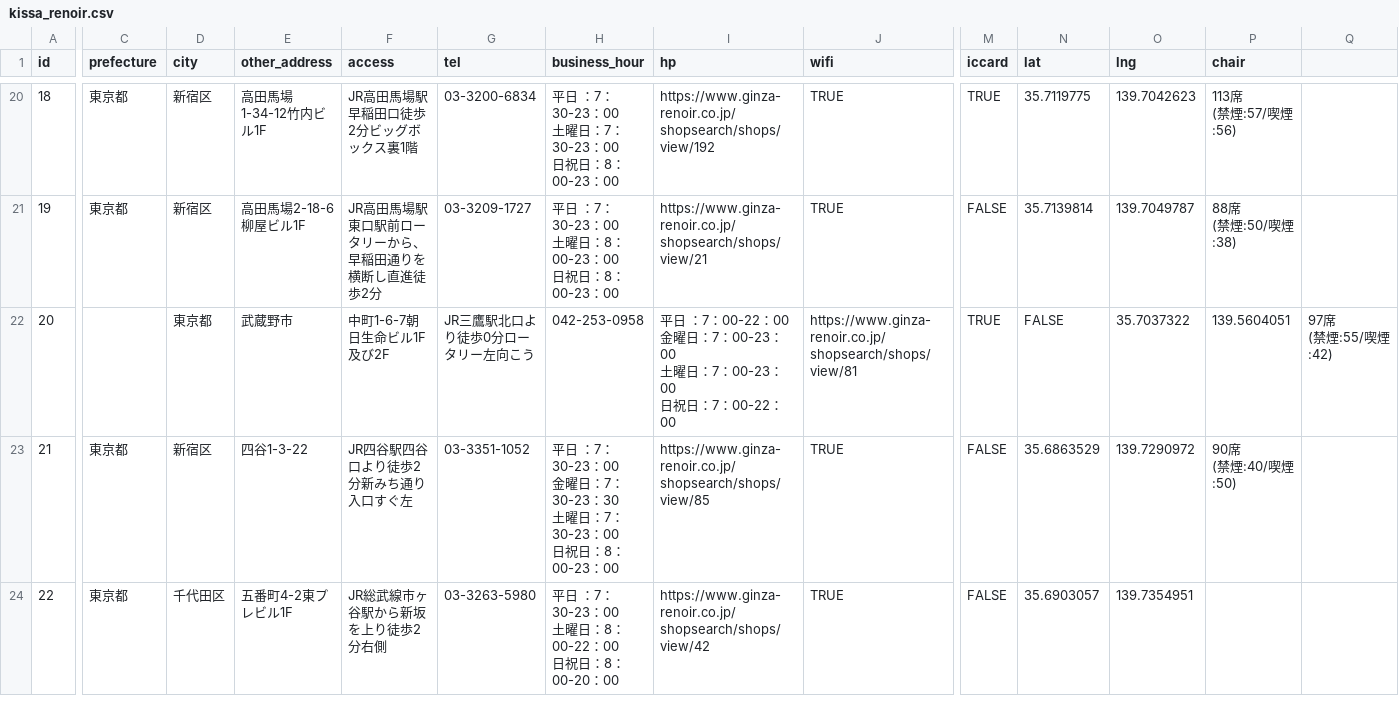
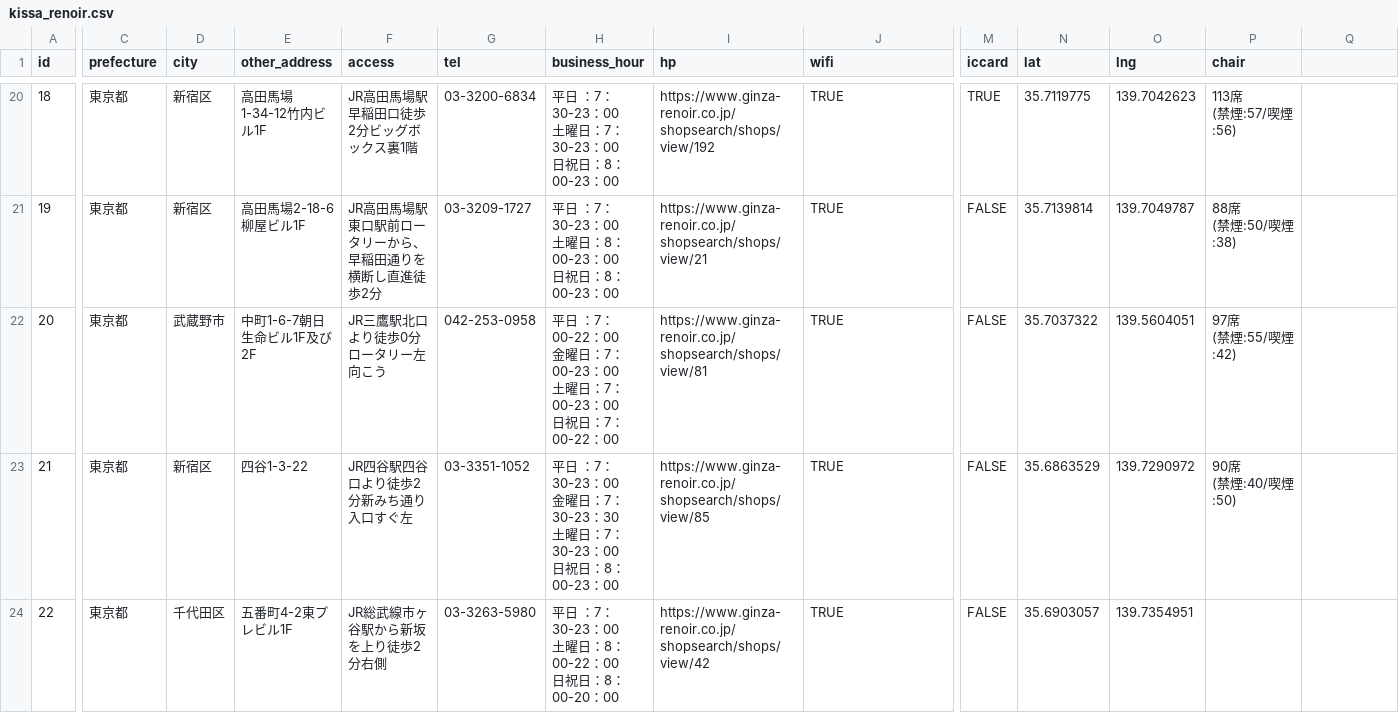
Before and after one commit to hatsu38/cafepedia-api, a CSV file: db/datas/cafes/renoir/kissa_renoir.csv, drawn as a sheet; only a part is shown, gaps mark what is left out; ↵ is a line break in a cell; the diff names each change by its address in the sheet, - before the commit and + after, or states it on an @@ line.

```diff
--- a/db/datas/cafes/renoir/kissa_renoir.csv
+++ b/db/datas/cafes/renoir/kissa_renoir.csv
-C22 (prefecture): (empty)
+C22 (prefecture): 東京都
-D22 (city): 東京都
+D22 (city): 武蔵野市
-E22 (other_address): 武蔵野市
+E22 (other_address): 中町1-6-7朝日生命ビル1F及び2F
-F22 (access): 中町1-6-7朝日生命ビル1F及び2F
+F22 (access): JR三鷹駅北口より徒歩0分ロータリー左向こう
-G22 (tel): JR三鷹駅北口より徒歩0分ロータリー左向こう
+G22 (tel): 042-253-0958
-H22 (business_hour): 042-253-0958
+H22 (business_hour): 平日 ：7：00-22：00 ↵ 金曜日：7：00-23：00 ↵ 土曜日：7：00-23：00 ↵ 日祝日：7：00-22：00
-I22 (hp): 平日 ：7：00-22：00 ↵ 金曜日：7：00-23：00 ↵ 土曜日：7：00-23：00 ↵ 日祝日：7：00-22：00
+I22 (hp): https://www.ginza-renoir.co.jp/shopsearch/shops/view/81
-J22 (wifi): https://www.ginza-renoir.co.jp/shopsearch/shops/view/81
+J22 (wifi): TRUE
-M22 (iccard): TRUE
+M22 (iccard): FALSE
-N22 (lat): FALSE
+N22 (lat): 35.7037322
-O22 (lng): 35.7037322
+O22 (lng): 139.5604051
-P22 (chair): 139.5604051
+P22 (chair): 97席 ↵ (禁煙:55/喫煙:42)
-Q22: 97席 ↵ (禁煙:55/喫煙:42)
+Q22: (empty)
```
Also changed, not shown: db/datas/cafes/doutor/cafelamille.csv, db/datas/cafes/doutor/lusalondninas.csv, 8 other files.
